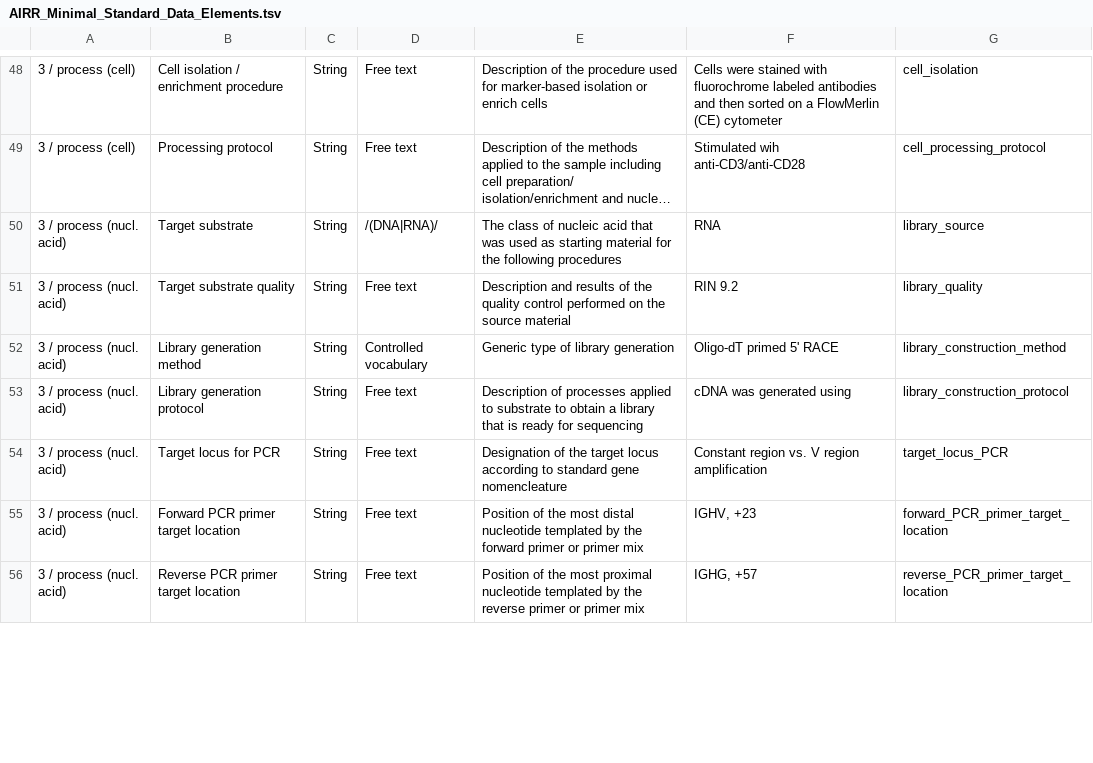
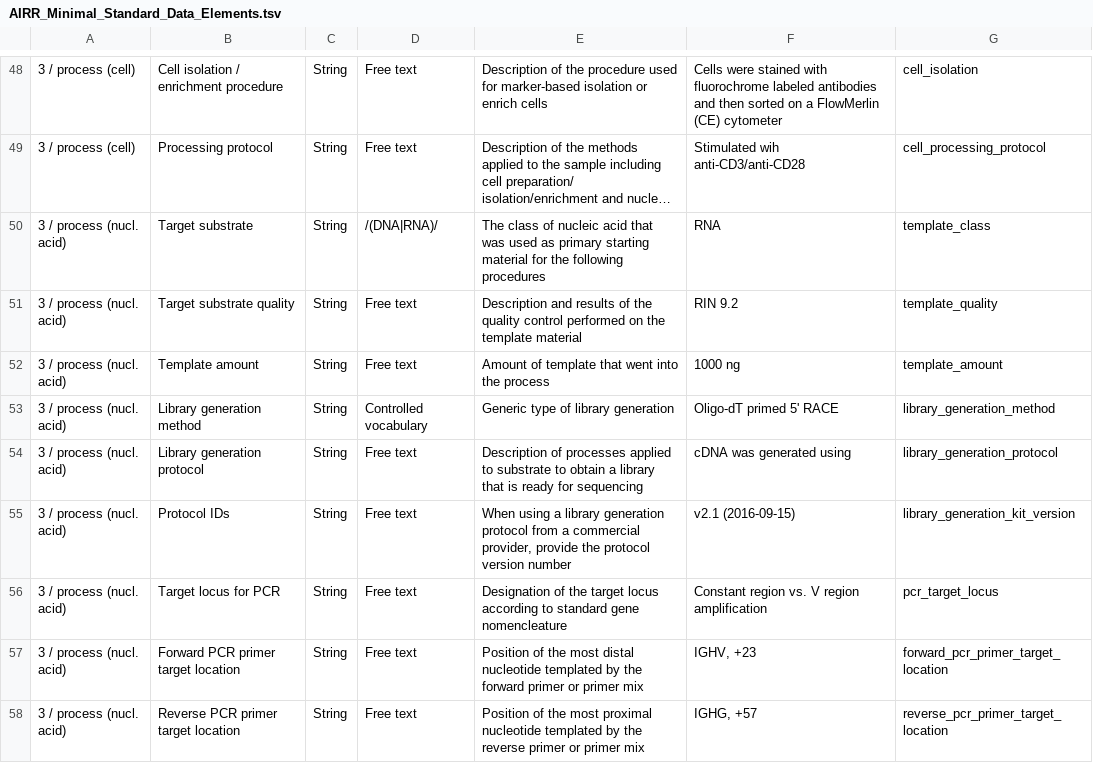
Before and after one commit to airr-community/airr-standards, a TSV file: AIRR_Minimal_Standard_Data_Elements.tsv, drawn as a sheet; only a part is shown, gaps mark what is left out; long unchanged cells end in …; addresses are those after the commit; the diff covers the shown part only; the diff names each change by its address in the sheet, - before the commit and + after, or states it on an @@ line.

Commit message:
Update MiAIRR Data Elements
Rename and reorder AIRR Formats WG field names to better align
with content definition and reduce ambiguity. Make all field
names fully small caps.

```diff
--- a/AIRR_Minimal_Standard_Data_Elements.tsv
+++ b/AIRR_Minimal_Standard_Data_Elements.tsv
-E50: …used as starting material…
+E50: …used as primary starting material…
-G50: library_source
+G50: template_class
-E51: …on the source material
+E51: …on the template material
-G51: library_quality
+G51: template_quality
+row 52: 3 / process (nucl. acid) | Template amount | String | Free text | Amount of template that went into the process | 1000 ng | template_amount
-G53: library_construction_method
+G53: library_generation_method
-G54: library_construction_protocol
+G54: library_generation_protocol
+row 55: 3 / process (nucl. acid) | Protocol IDs | String | Free text | When using a library generation protocol from a commercial provider, provide the protocol version number | v2.1 (2016-09-15) | library_generation_kit_version
-G56: target_locus_PCR
+G56: pcr_target_locus
-G57: forward_PCR_primer_target_location
+G57: forward_pcr_primer_target_location
-G58: reverse_PCR_primer_target_location
+G58: reverse_pcr_primer_target_location
```
Also changed, not shown: 2 removed rows and 3 edited cells elsewhere in this file.
